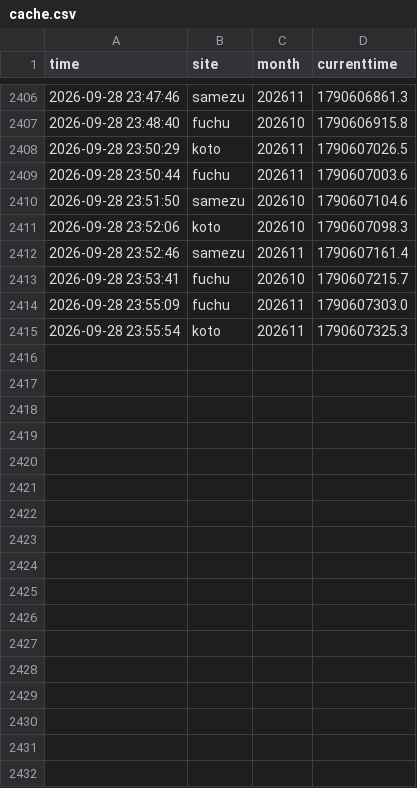
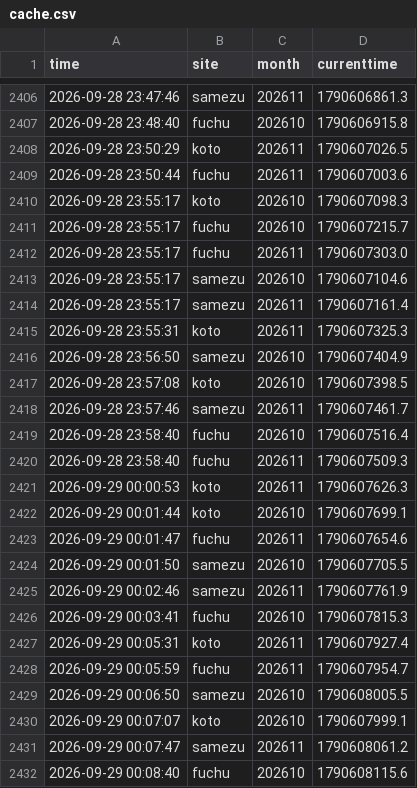
Before and after one commit to Juno264/menkyo-watch, a CSV file: data/cache.csv, drawn as a sheet; only a part is shown, gaps mark what is left out.

```diff
--- a/data/cache.csv
+++ b/data/cache.csv
@@ -2409,7 +2409,24 @@ time,site,month,currenttime
 2026-09-28 23:50:44,fuchu,202611,1790607003.6
-2026-09-28 23:51:50,samezu,202610,1790607104.6
-2026-09-28 23:52:06,koto,202610,1790607098.3
-2026-09-28 23:52:46,samezu,202611,1790607161.4
-2026-09-28 23:53:41,fuchu,202610,1790607215.7
-2026-09-28 23:55:09,fuchu,202611,1790607303.0
-2026-09-28 23:55:54,koto,202611,1790607325.3
+2026-09-28 23:55:17,koto,202610,1790607098.3
+2026-09-28 23:55:17,fuchu,202610,1790607215.7
+2026-09-28 23:55:17,fuchu,202611,1790607303.0
+2026-09-28 23:55:17,samezu,202610,1790607104.6
+2026-09-28 23:55:17,samezu,202611,1790607161.4
+2026-09-28 23:55:31,koto,202611,1790607325.3
+2026-09-28 23:56:50,samezu,202610,1790607404.9
+2026-09-28 23:57:08,koto,202610,1790607398.5
+2026-09-28 23:57:46,samezu,202611,1790607461.7
+2026-09-28 23:58:40,fuchu,202610,1790607516.4
+2026-09-28 23:58:40,fuchu,202611,1790607509.3
+2026-09-29 00:00:53,koto,202611,1790607626.3
+2026-09-29 00:01:44,koto,202610,1790607699.1
+2026-09-29 00:01:47,fuchu,202611,1790607654.6
+2026-09-29 00:01:50,samezu,202610,1790607705.5
+2026-09-29 00:02:46,samezu,202611,1790607761.9
+2026-09-29 00:03:41,fuchu,202610,1790607815.3
+2026-09-29 00:05:31,koto,202611,1790607927.4
+2026-09-29 00:05:59,fuchu,202611,1790607954.7
+2026-09-29 00:06:50,samezu,202610,1790608005.5
+2026-09-29 00:07:07,koto,202610,1790607999.1
+2026-09-29 00:07:47,samezu,202611,1790608061.2
+2026-09-29 00:08:40,fuchu,202610,1790608115.6
```
Also changed, not shown: data/early.csv, data/events.csv, 3 other files.
